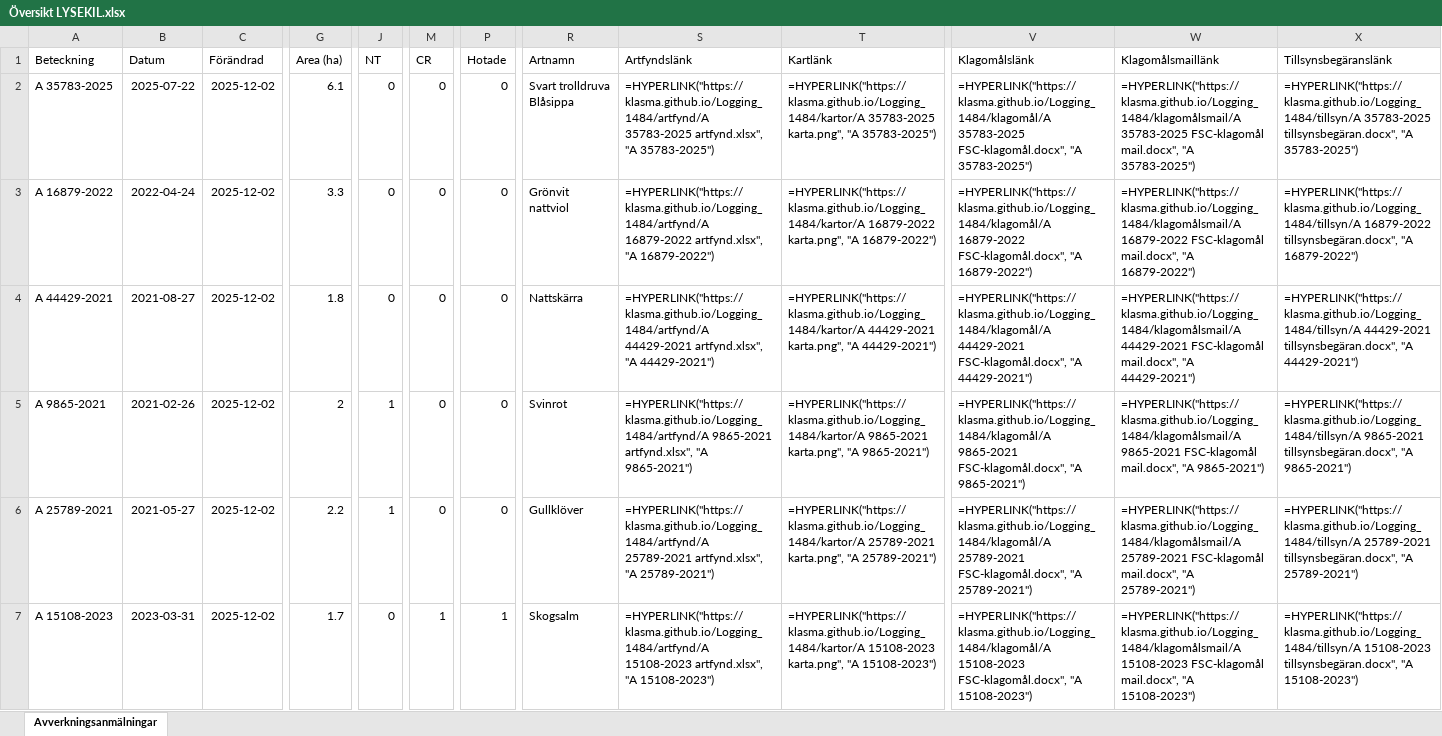
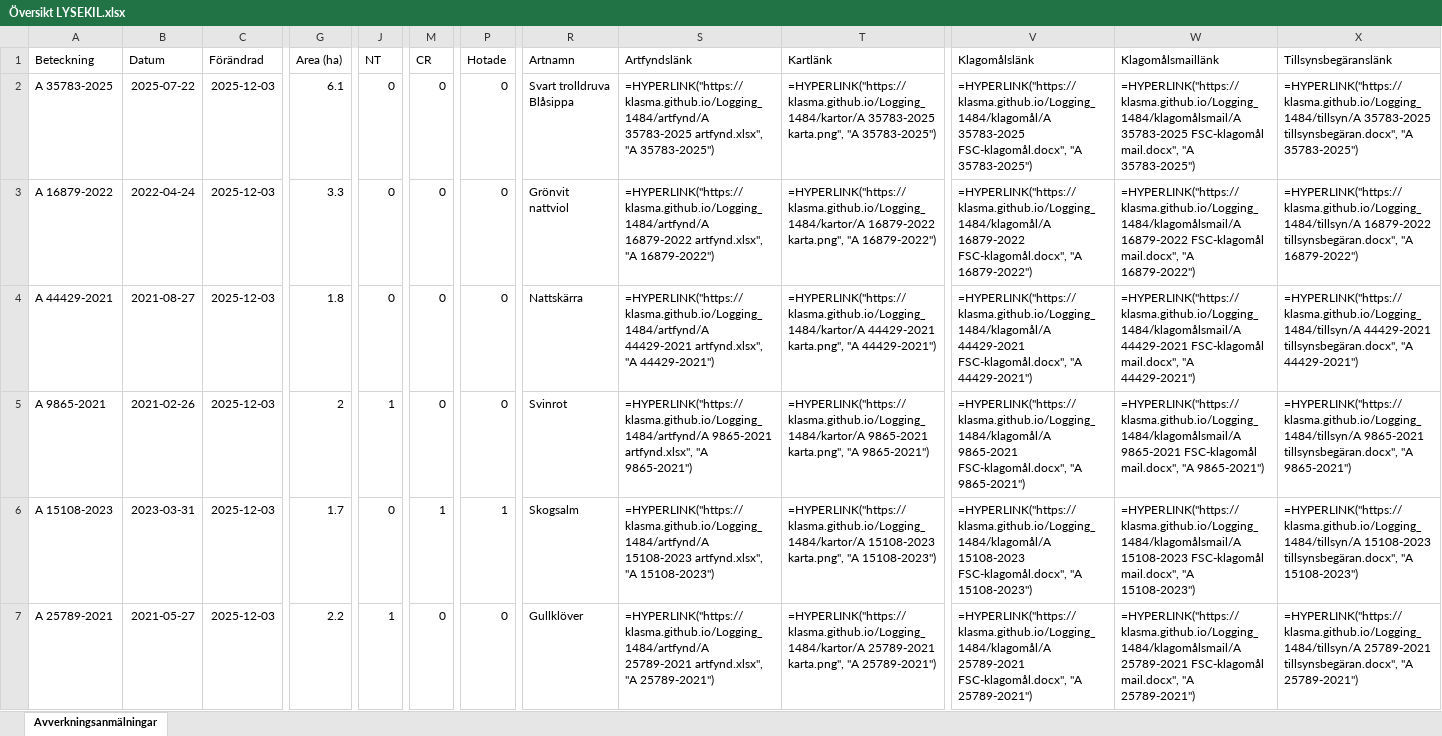
Before and after one commit to klasma/Logging_1484, an Excel workbook: Översikt LYSEKIL.xlsx, sheet Avverkningsanmälningar, drawn as a sheet; only a part is shown, gaps mark what is left out; values as stored, in another font and other column widths than the file's, no borders; formulas without a stored value are shown as written; the diff covers the shown part only; the diff names each change by its address in the sheet, - before the commit and + after, or states it on an @@ line.

```diff
--- a/Översikt LYSEKIL.xlsx (sheet Avverkningsanmälningar)
+++ b/Översikt LYSEKIL.xlsx (sheet Avverkningsanmälningar)
-C2:C7 (Förändrad): 2025-12-02
+C2:C7 (Förändrad): 2025-12-03
-A6 (Beteckning): A 25789-2021
+A6 (Beteckning): A 15108-2023
-B6 (Datum): 2021-05-27
+B6 (Datum): 2023-03-31
-G6 (Area (ha)): 2.2
+G6 (Area (ha)): 1.7
-J6 (NT): 1
+J6 (NT): 0
-M6 (CR): 0
+M6 (CR): 1
-P6 (Hotade): 0
+P6 (Hotade): 1
-R6 (Artnamn): Gullklöver
+R6 (Artnamn): Skogsalm
-S6 (Artfyndslänk): =HYPERLINK("https://klasma.github.io/Logging_1484/artfynd/A 25789-2021 artfynd.xlsx", "A 25789-2021")
+S6 (Artfyndslänk): =HYPERLINK("https://klasma.github.io/Logging_1484/artfynd/A 15108-2023 artfynd.xlsx", "A 15108-2023")
-T6 (Kartlänk): =HYPERLINK("https://klasma.github.io/Logging_1484/kartor/A 25789-2021 karta.png", "A 25789-2021")
+T6 (Kartlänk): =HYPERLINK("https://klasma.github.io/Logging_1484/kartor/A 15108-2023 karta.png", "A 15108-2023")
-V6 (Klagomålslänk): =HYPERLINK("https://klasma.github.io/Logging_1484/klagomål/A 25789-2021 FSC-klagomål.docx", "A 25789-2021")
+V6 (Klagomålslänk): =HYPERLINK("https://klasma.github.io/Logging_1484/klagomål/A 15108-2023 FSC-klagomål.docx", "A 15108-2023")
-W6 (Klagomålsmaillänk): =HYPERLINK("https://klasma.github.io/Logging_1484/klagomålsmail/A 25789-2021 FSC-klagomål mail.docx", "A 25789-2021")
+W6 (Klagomålsmaillänk): =HYPERLINK("https://klasma.github.io/Logging_1484/klagomålsmail/A 15108-2023 FSC-klagomål mail.docx", "A 15108-2023")
-X6 (Tillsynsbegäranslänk): =HYPERLINK("https://klasma.github.io/Logging_1484/tillsyn/A 25789-2021 tillsynsbegäran.docx", "A 25789-2021")
+X6 (Tillsynsbegäranslänk): =HYPERLINK("https://klasma.github.io/Logging_1484/tillsyn/A 15108-2023 tillsynsbegäran.docx", "A 15108-2023")
-A7 (Beteckning): A 15108-2023
+A7 (Beteckning): A 25789-2021
-B7 (Datum): 2023-03-31
+B7 (Datum): 2021-05-27
-G7 (Area (ha)): 1.7
+G7 (Area (ha)): 2.2
-J7 (NT): 0
+J7 (NT): 1
-M7 (CR): 1
+M7 (CR): 0
-P7 (Hotade): 1
+P7 (Hotade): 0
-R7 (Artnamn): Skogsalm
+R7 (Artnamn): Gullklöver
-S7 (Artfyndslänk): =HYPERLINK("https://klasma.github.io/Logging_1484/artfynd/A 15108-2023 artfynd.xlsx", "A 15108-2023")
+S7 (Artfyndslänk): =HYPERLINK("https://klasma.github.io/Logging_1484/artfynd/A 25789-2021 artfynd.xlsx", "A 25789-2021")
-T7 (Kartlänk): =HYPERLINK("https://klasma.github.io/Logging_1484/kartor/A 15108-2023 karta.png", "A 15108-2023")
+T7 (Kartlänk): =HYPERLINK("https://klasma.github.io/Logging_1484/kartor/A 25789-2021 karta.png", "A 25789-2021")
-V7 (Klagomålslänk): =HYPERLINK("https://klasma.github.io/Logging_1484/klagomål/A 15108-2023 FSC-klagomål.docx", "A 15108-2023")
+V7 (Klagomålslänk): =HYPERLINK("https://klasma.github.io/Logging_1484/klagomål/A 25789-2021 FSC-klagomål.docx", "A 25789-2021")
-W7 (Klagomålsmaillänk): =HYPERLINK("https://klasma.github.io/Logging_1484/klagomålsmail/A 15108-2023 FSC-klagomål mail.docx", "A 15108-2023")
+W7 (Klagomålsmaillänk): =HYPERLINK("https://klasma.github.io/Logging_1484/klagomålsmail/A 25789-2021 FSC-klagomål mail.docx", "A 25789-2021")
-X7 (Tillsynsbegäranslänk): =HYPERLINK("https://klasma.github.io/Logging_1484/tillsyn/A 15108-2023 tillsynsbegäran.docx", "A 15108-2023")
+X7 (Tillsynsbegäranslänk): =HYPERLINK("https://klasma.github.io/Logging_1484/tillsyn/A 25789-2021 tillsynsbegäran.docx", "A 25789-2021")
```
Also changed, not shown: 350 edited cells elsewhere in this sheet, artfynd/A 15108-2023 artfynd.xlsx, artfynd/A 16879-2022 artfynd.xlsx, 40 other files.
